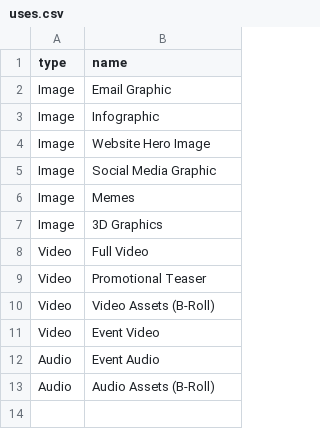
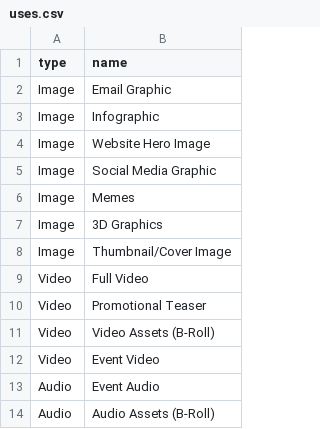
Before and after one commit to IIP-Design/content-commons-server, a CSV file: prisma/data/uses.csv, drawn as a sheet; the diff names each change by its address in the sheet, - before the commit and + after, or states it on an @@ line.

Commit message:
Added 'Thumbnail/Cover Image' to the ImageUses CSV file.

```diff
--- a/prisma/data/uses.csv
+++ b/prisma/data/uses.csv
+row 8: Image | Thumbnail/Cover Image
```
